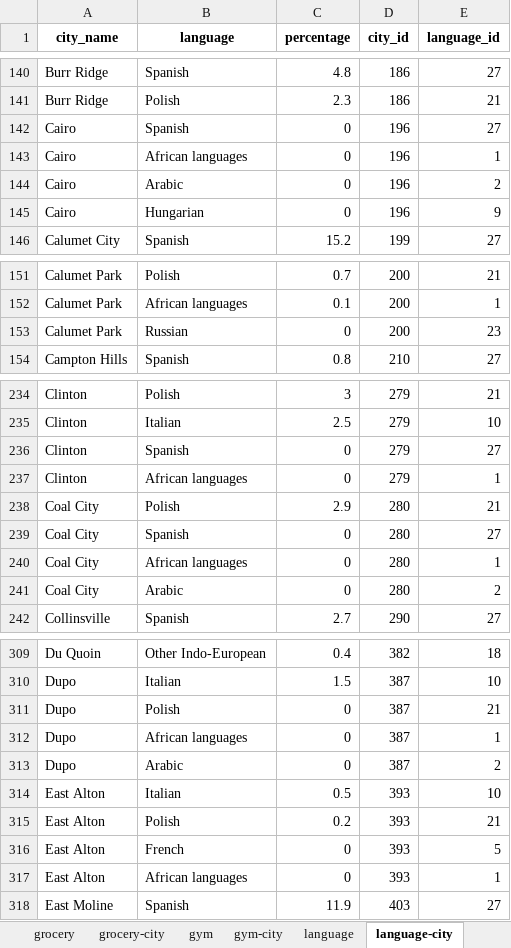
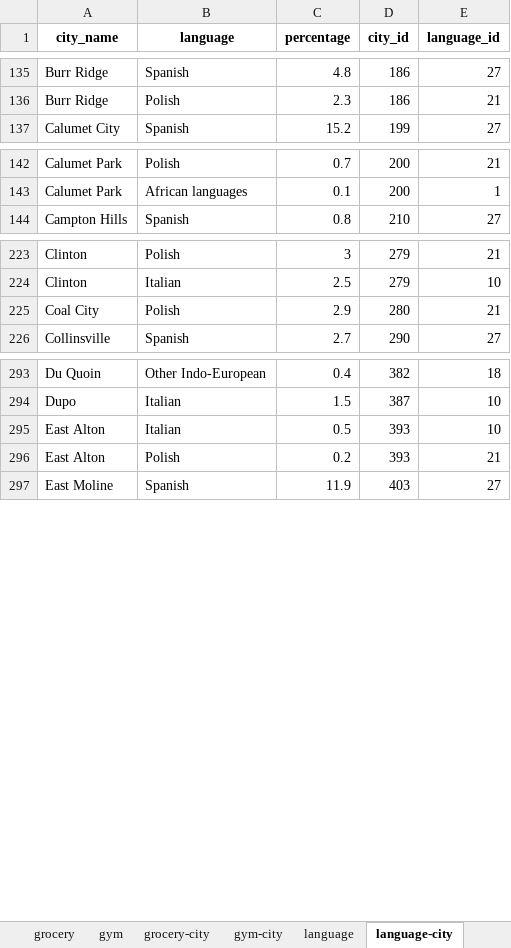
Before and after one commit to YoungSong99/city-finder-data-ETL, an Excel workbook: data/city_data.xlsx, sheet language-city, drawn as a sheet; only a part is shown, gaps mark what is left out; values as stored, in another font and other column widths than the file's, no borders; the diff covers the shown part only; the diff names each change by its address in the sheet, - before the commit and + after, or states it on an @@ line.

```diff
--- a/data/city_data.xlsx (sheet language-city)
+++ b/data/city_data.xlsx (sheet language-city)
@@ sheet tab order changed: grocery | gym | grocery-city | gym-city | language | language-city @@
-row 142: Cairo | Spanish | 0 | 196 | 27
-row 143: Cairo | African languages | 0 | 196 | 1
-row 144: Cairo | Arabic | 0 | 196 | 2
-row 145: Cairo | Hungarian | 0 | 196 | 9
-row 153: Calumet Park | Russian | 0 | 200 | 23
-row 236: Clinton | Spanish | 0 | 279 | 27
-row 237: Clinton | African languages | 0 | 279 | 1
-row 239: Coal City | Spanish | 0 | 280 | 27
-row 240: Coal City | African languages | 0 | 280 | 1
-row 241: Coal City | Arabic | 0 | 280 | 2
-row 311: Dupo | Polish | 0 | 387 | 21
-row 312: Dupo | African languages | 0 | 387 | 1
-row 313: Dupo | Arabic | 0 | 387 | 2
-row 316: East Alton | French | 0 | 393 | 5
-row 317: East Alton | African languages | 0 | 393 | 1
```
Also changed, not shown: 30 removed rows elsewhere in this sheet, sheet city, sheet grocery-city, other sheet tabs, 14 other files.
